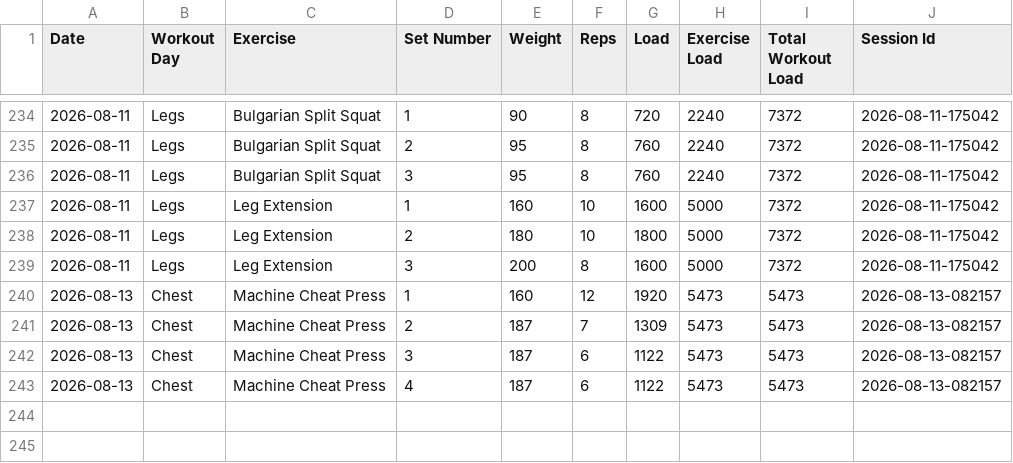
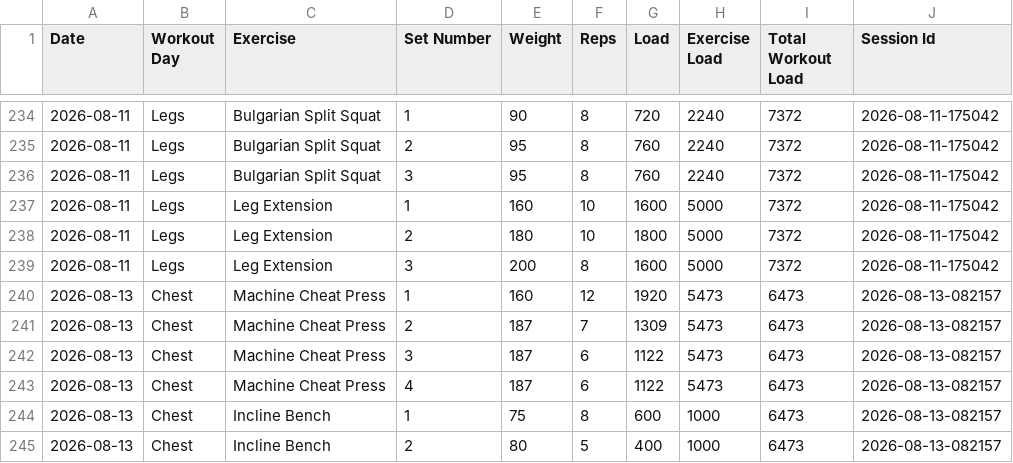
Before and after one commit to auckiefenstermacher19-cmd/Workout-Tracker-v2, a CSV file: workout_tracker.csv, drawn as a sheet; only a part is shown, gaps mark what is left out.

Commit message:
Autosave Chest — 2026-08-13

```diff
--- a/workout_tracker.csv
+++ b/workout_tracker.csv
@@ -239,5 +239,7 @@ Date,Workout Day,Exercise,Set Number,Weight,Reps,Load,Exercise Load,Total Workou
 2026-08-11,Legs,Leg Extension,3,200,8,1600,5000,7372,2026-08-11-175042
-2026-08-13,Chest,Machine Cheat Press,1,160,12,1920,5473,5473,2026-08-13-082157
-2026-08-13,Chest,Machine Cheat Press,2,187,7,1309,5473,5473,2026-08-13-082157
-2026-08-13,Chest,Machine Cheat Press,3,187,6,1122,5473,5473,2026-08-13-082157
-2026-08-13,Chest,Machine Cheat Press,4,187,6,1122,5473,5473,2026-08-13-082157
+2026-08-13,Chest,Machine Cheat Press,1,160,12,1920,5473,6473,2026-08-13-082157
+2026-08-13,Chest,Machine Cheat Press,2,187,7,1309,5473,6473,2026-08-13-082157
+2026-08-13,Chest,Machine Cheat Press,3,187,6,1122,5473,6473,2026-08-13-082157
+2026-08-13,Chest,Machine Cheat Press,4,187,6,1122,5473,6473,2026-08-13-082157
+2026-08-13,Chest,Incline Bench,1,75,8,600,1000,6473,2026-08-13-082157
+2026-08-13,Chest,Incline Bench,2,80,5,400,1000,6473,2026-08-13-082157
```
